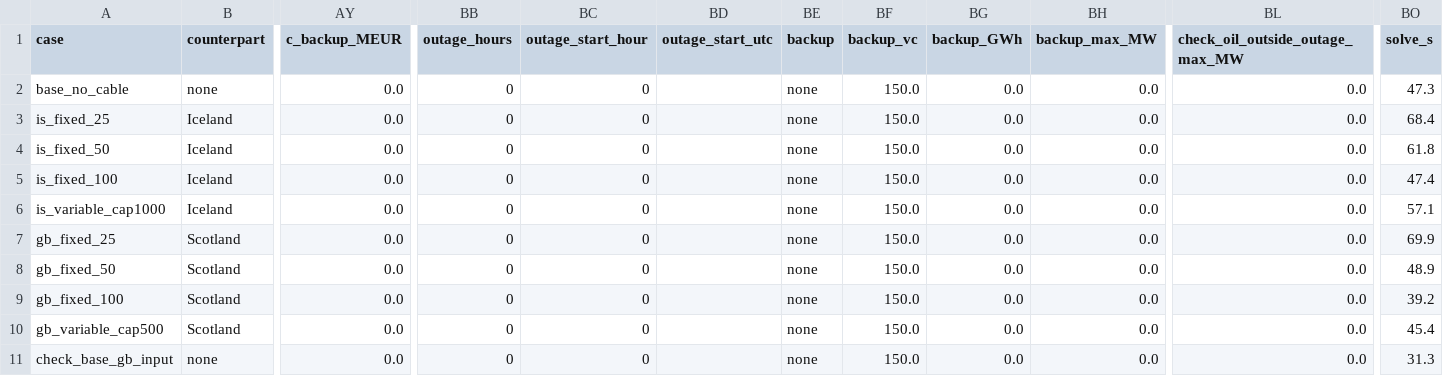
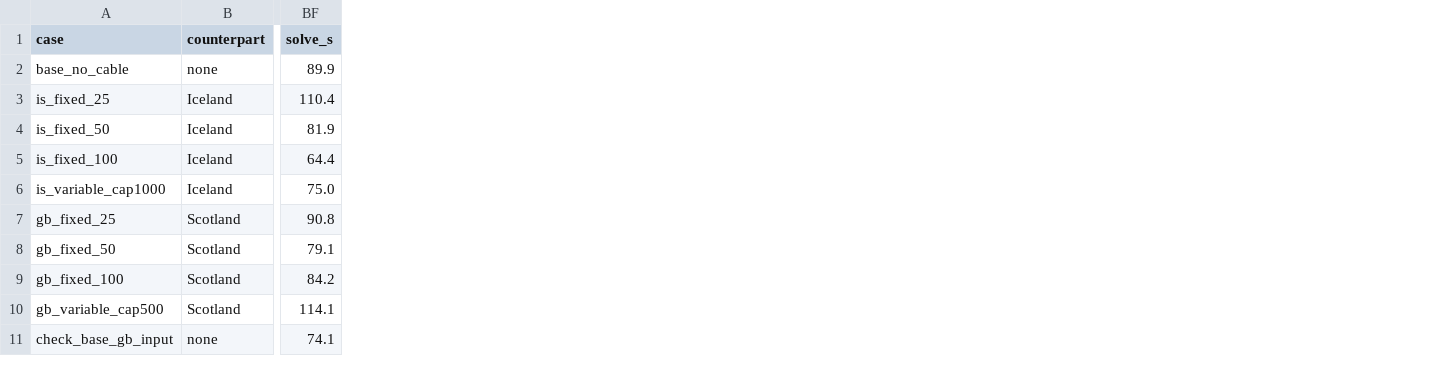
Before and after one commit to maxmittag/faroe-energy-system-model, a CSV file: results/wind_pc/summary_2030.csv, drawn as a sheet; only a part is shown, gaps mark what is left out; removed rows and columns are numbered as before the commit, all else as after; the diff names each change by its address in the sheet, - before the commit and + after, or states it on an @@ line.

Commit message:
Rebase on PR #1 without outage/backup; cable_scale as explicit setting (default 1.6); re-run wind_pc and wind_pc_both (numbers unchanged)

```diff
--- a/results/wind_pc/summary_2030.csv
+++ b/results/wind_pc/summary_2030.csv
-column AY (c_backup_MEUR), rows 2-11: all 0.0
-column BB (outage_hours), rows 2-11: all 0
-column BC (outage_start_hour), rows 2-11: all 0
-column BD (outage_start_utc), empty
-column BE (backup), rows 2-11: all none
-column BF (backup_vc), rows 2-11: all 150.0
-column BG (backup_GWh), rows 2-11: all 0.0
-column BH (backup_max_MW), rows 2-11: all 0.0
-column BL (check_oil_outside_outage_max_MW), rows 2-11: all 0.0
-BF2 (solve_s): 47.3
+BF2 (solve_s): 89.9
-BF3 (solve_s): 68.4
+BF3 (solve_s): 110.4
-BF4 (solve_s): 61.8
+BF4 (solve_s): 81.9
-BF5 (solve_s): 47.4
+BF5 (solve_s): 64.4
-BF6 (solve_s): 57.1
+BF6 (solve_s): 75.0
-BF7 (solve_s): 69.9
+BF7 (solve_s): 90.8
-BF8 (solve_s): 48.9
+BF8 (solve_s): 79.1
-BF9 (solve_s): 39.2
+BF9 (solve_s): 84.2
-BF10 (solve_s): 45.4
+BF10 (solve_s): 114.1
-BF11 (solve_s): 31.3
+BF11 (solve_s): 74.1
```
Also changed, not shown: results/wind_pc/summary_gb_2030.csv, results/wind_pc/summary_is_2030.csv, 5 other files.
